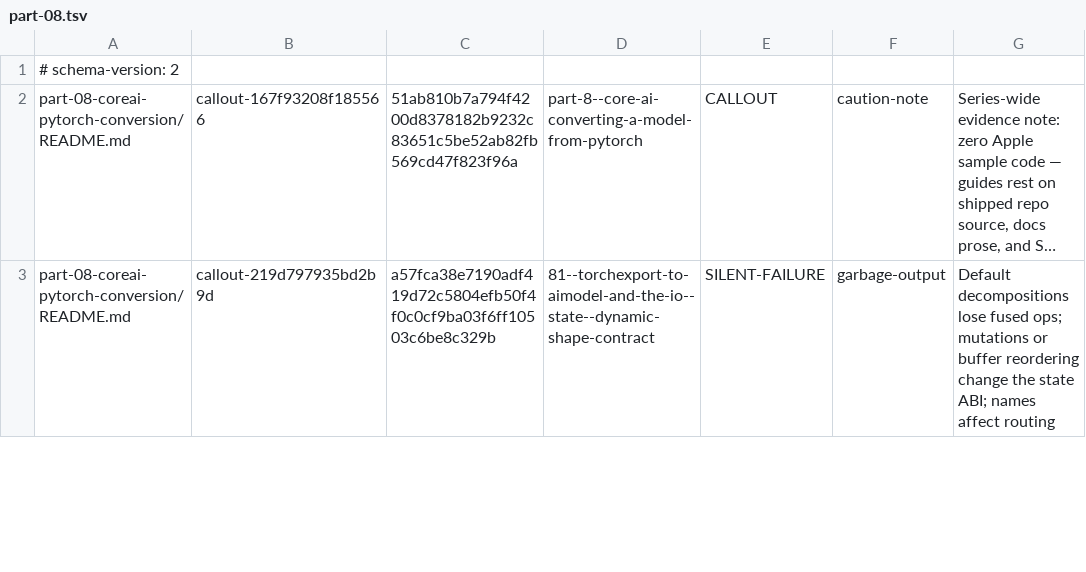
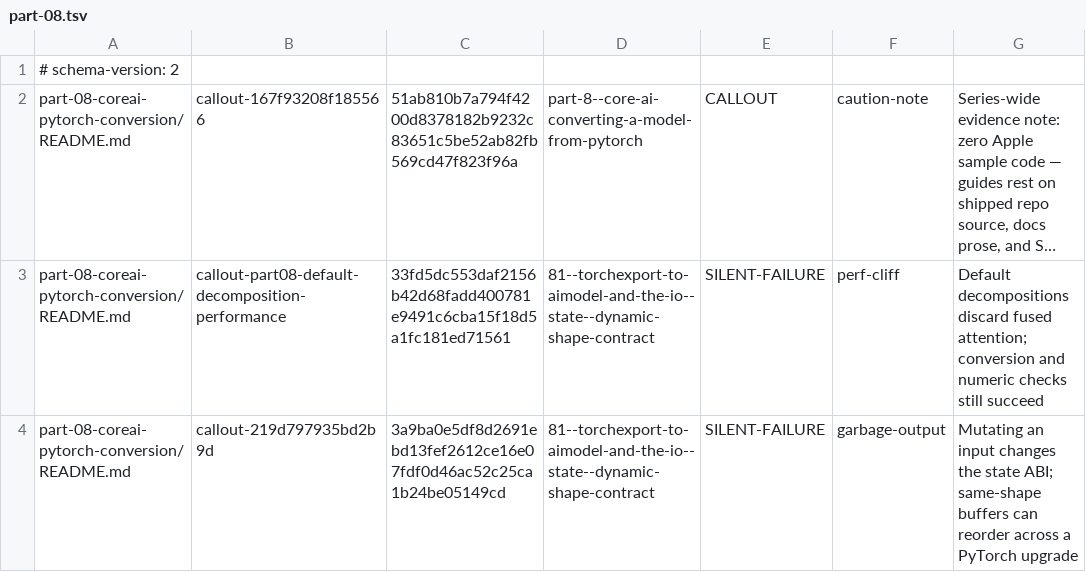
Before and after one commit to hbmartin/Foundation-Models-and-Core-AI-and-MLX-skills, a TSV file: notes/synthesis/callout-classifications/part-08.tsv, drawn as a sheet; only a part is shown; long unchanged cells end in …; addresses are those after the commit; the diff covers the shown part only; the diff names each change by its address in the sheet, - before the commit and + after, or states it on an @@ line.

```diff
--- a/notes/synthesis/callout-classifications/part-08.tsv
+++ b/notes/synthesis/callout-classifications/part-08.tsv
+row 3: part-08-coreai-pytorch-conversion/README.md | callout-part08-default-decomposition-performance | 33fd5dc553daf2156b42d68fadd400781e9491c6cba15f18d5a1fc181ed71561 | 81--torchexport-to-aimodel-and-the-io--state--dynamic-shape-contract | SILENT-FAILURE | perf-cliff | Default decompositions discard fused attention; conversion and numeric checks still succeed
-C4: a57fca38e7190adf419d72c5804efb50f4f0c0cf9ba03f6ff10503c6be8c329b
+C4: 3a9ba0e5df8d2691ebd13fef2612ce16e07fdf0d46ac52c25ca1b24be05149cd
-G4: Default decompositions lose fused ops; mutations or buffer reordering change the state ABI; names affect routing
+G4: Mutating an input changes the state ABI; same-shape buffers can reorder across a PyTorch upgrade
```
Also changed, not shown: 1 added row and 3 edited cells elsewhere in this file, notes/snippet-verification/results.tsv, notes/synthesis/callout-classifications/part-17.tsv, 28 other files.
